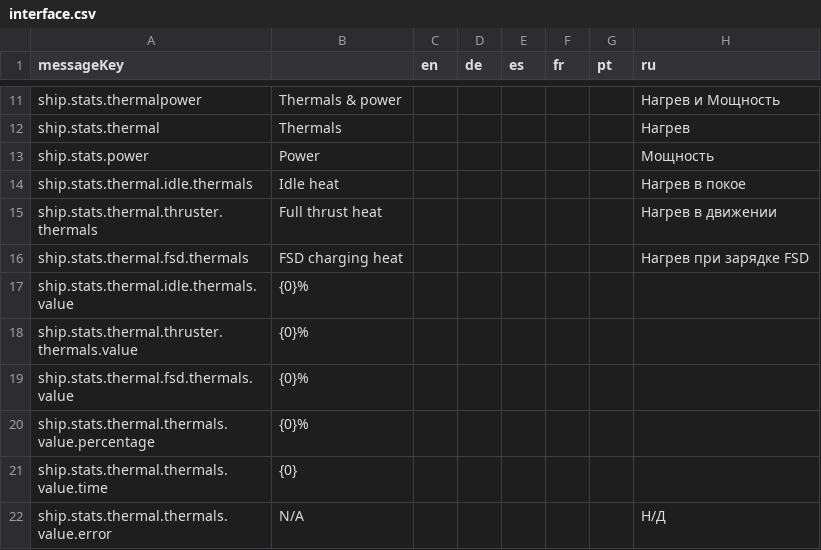
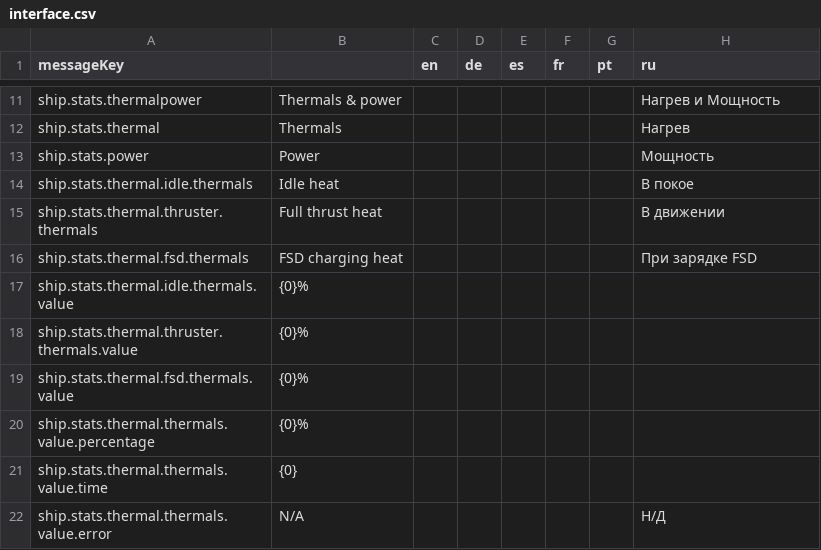
Before and after one commit to jixxed/ed-odyssey-materials-helper, a CSV file: application/src/main/resources/locale/ships/interface.csv, drawn as a sheet; only a part is shown, gaps mark what is left out.

Commit message:
Update interface.csv

```diff
--- a/application/src/main/resources/locale/ships/interface.csv
+++ b/application/src/main/resources/locale/ships/interface.csv
@@ -13,5 +13,5 @@ ship.stats.thermal,Thermals,,,,,,Нагрев
 ship.stats.power,Power,,,,,,Мощность
-ship.stats.thermal.idle.thermals,Idle heat,,,,,,Нагрев в покое
-ship.stats.thermal.thruster.thermals,Full thrust heat,,,,,,Нагрев в движении
-ship.stats.thermal.fsd.thermals,FSD charging heat,,,,,,Нагрев при зарядке FSD
+ship.stats.thermal.idle.thermals,Idle heat,,,,,,В покое
+ship.stats.thermal.thruster.thermals,Full thrust heat,,,,,,В движении
+ship.stats.thermal.fsd.thermals,FSD charging heat,,,,,,При зарядке FSD
 ship.stats.thermal.idle.thermals.value,{0}%,,,,,,
```
